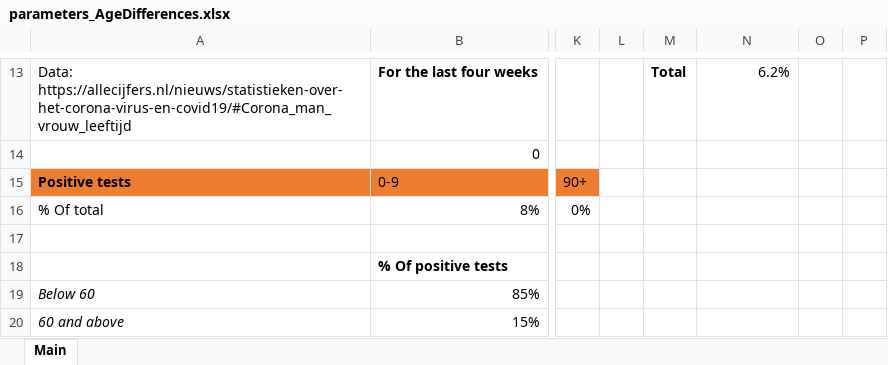
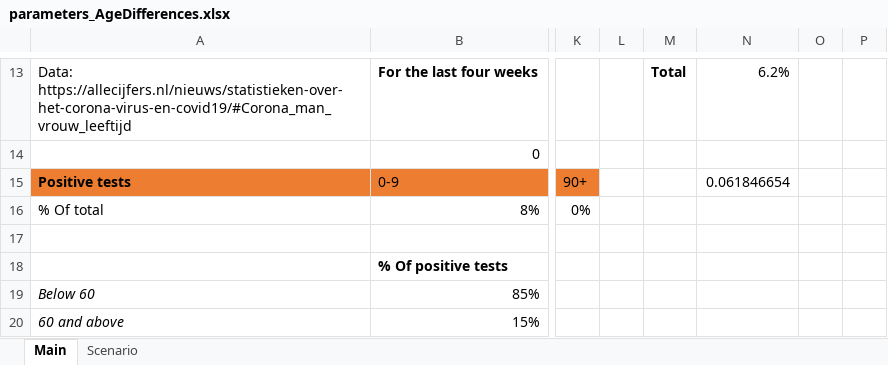
Before and after one commit to fholstege/VirusSim, an Excel workbook: parameters_AgeDifferences.xlsx, sheet Main, drawn as a sheet; only a part is shown, gaps mark what is left out; values as stored, in another font and other column widths than the file's, no borders; the diff names each change by its address in the sheet, - before the commit and + after, or states it on an @@ line.

```diff
--- a/parameters_AgeDifferences.xlsx (sheet Main)
+++ b/parameters_AgeDifferences.xlsx (sheet Main)
+sheet tab: Scenario
-N15: (empty)
+N15: 0.061846654
```
Also changed, not shown: 7 other files.
